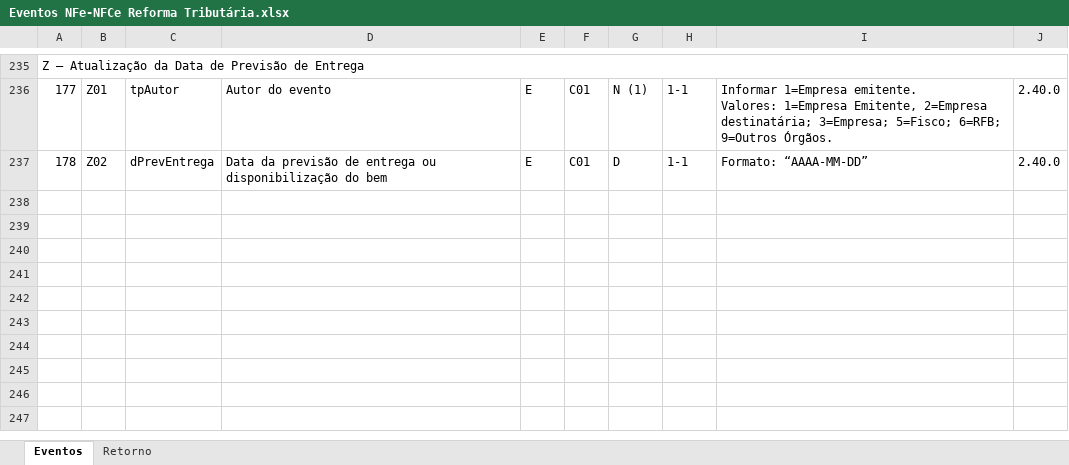
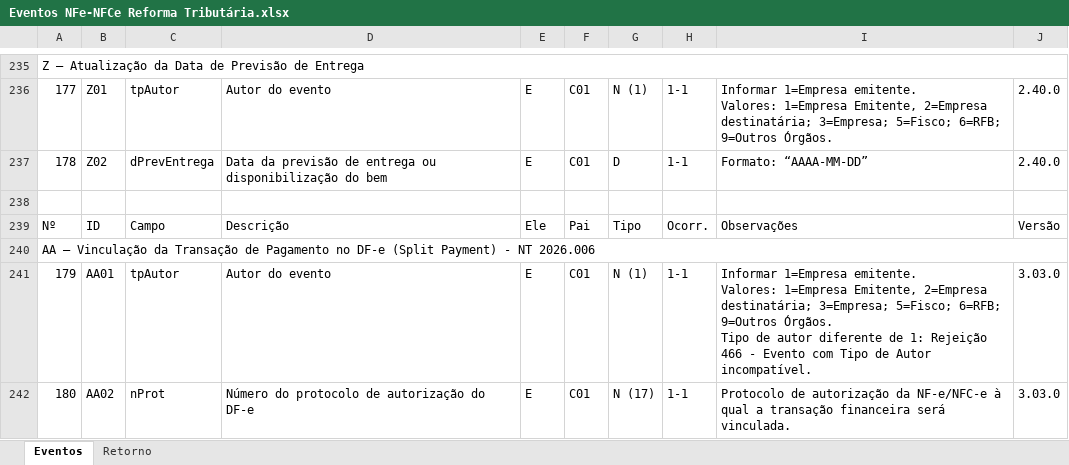
Before and after one commit to migrate-company/integracao-InvoiCy-BR, an Excel workbook: Layout Integração - Reforma Tributária/Eventos NFe-NFCe Reforma Tributária.xlsx, sheet Eventos, drawn as a sheet; only a part is shown, gaps mark what is left out; values as stored, in another font and other column widths than the file's, no cell formats; charts and pictures not drawn; ↵ is a line break in a cell; the diff covers the shown part only; the diff names each change by its address in the sheet, - before the commit and + after, or states it on an @@ line.

Commit message:
Add files via upload

```diff
--- a/Layout Integração - Reforma Tributária/Eventos NFe-NFCe Reforma Tributária.xlsx (sheet Eventos)
+++ b/Layout Integração - Reforma Tributária/Eventos NFe-NFCe Reforma Tributária.xlsx (sheet Eventos)
+row 238: (empty)
+row 239: Nº | ID | Campo | Descrição | Ele | Pai | Tipo | Ocorr. | Observações | Versão
+row 240: AA – Vinculação da Transação de Pagamento no DF-e (Split Payment) - NT 2026.006
+row 241: 179 | AA01 | tpAutor | Autor do evento | E | C01 | N (1) | 1-1 | Informar 1=Empresa emitente. ↵ Valores: 1=Empresa Emitente, 2=Empresa destinatária; 3=Empresa; 5=Fisco; 6=RFB; 9=Outros Órgãos. ↵ Tipo de autor diferente de 1: Rejeição 466 - Evento com Tipo de Autor incompatível. | 3.03.0
+row 242: 180 | AA02 | nProt | Número do protocolo de autorização do DF-e | E | C01 | N (17) | 1-1 | Protocolo de autorização da NF-e/NFC-e à qual a transação financeira será vinculada. | 3.03.0
```
Also changed, not shown: 5 added rows and 8 edited cells elsewhere in this sheet, cell formats.
